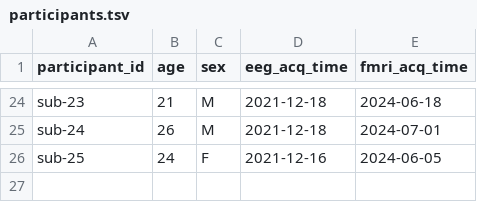
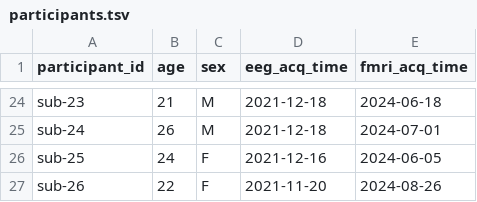
Before and after one commit to OpenNeuroDatasets/ds005345, a TSV file: participants.tsv, drawn as a sheet; only a part is shown, gaps mark what is left out; the diff names each change by its address in the sheet, - before the commit and + after, or states it on an @@ line.

Commit message:
[OpenNeuro] Recorded changes

```diff
--- a/participants.tsv
+++ b/participants.tsv
+row 27: sub-26 | 22 | F | 2021-11-20 | 2024-08-26
```
